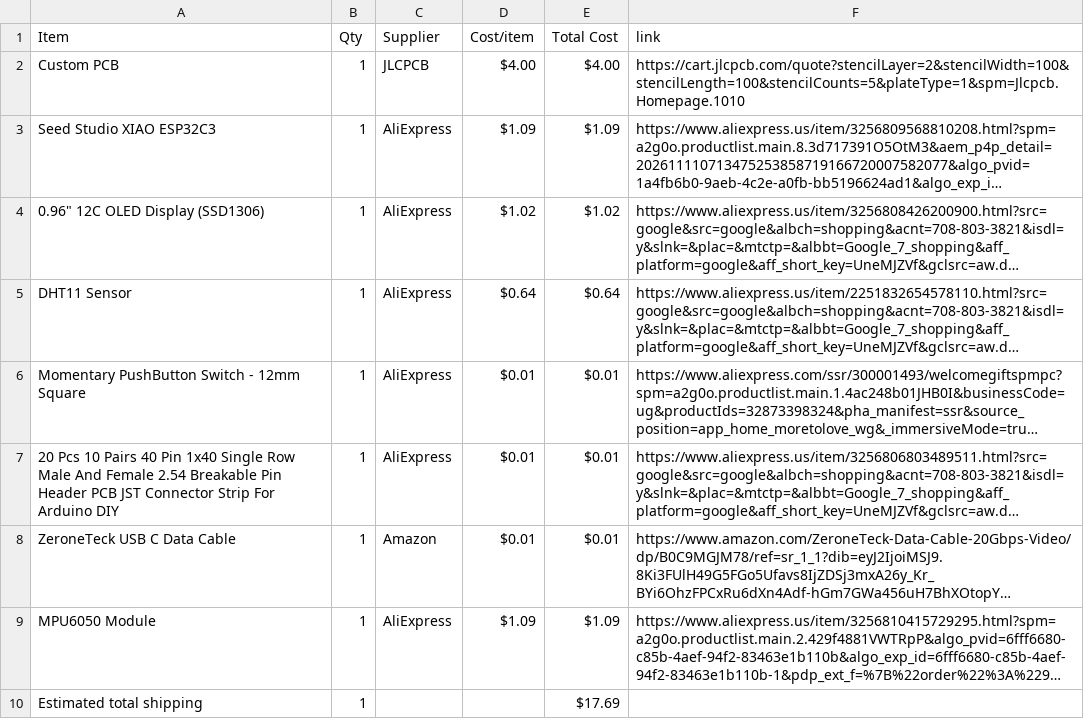
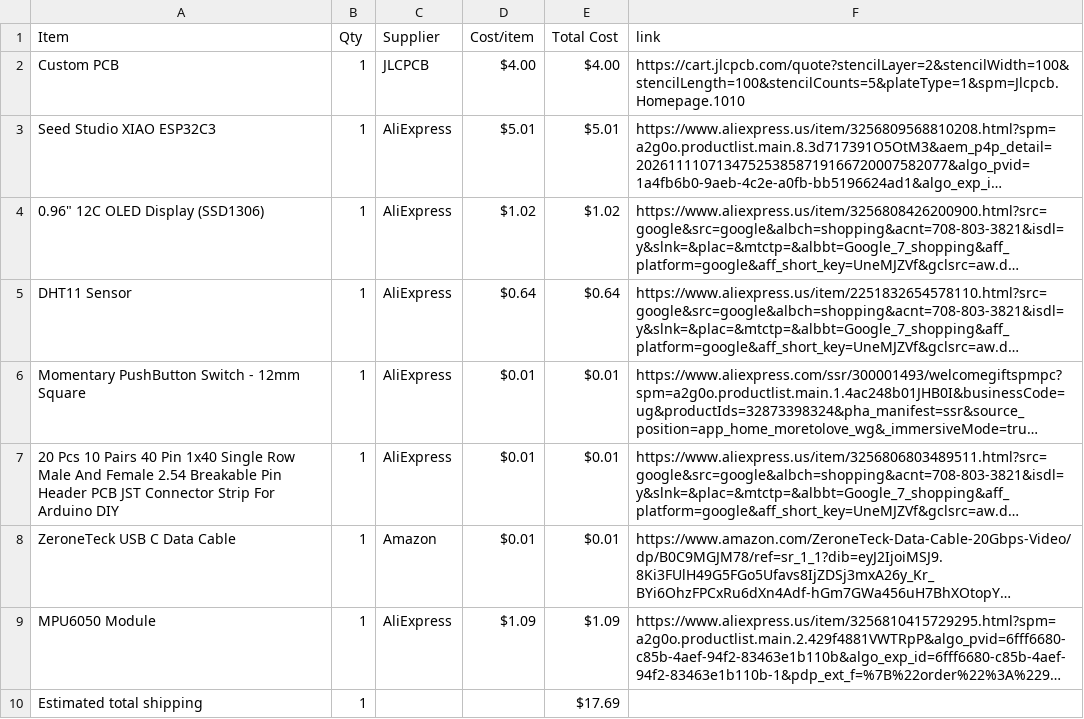
Before and after one commit to musicalruh-glitch/Starbie, a CSV file: BOM.csv, drawn as a sheet; long unchanged cells end in …; the diff names each change by its address in the sheet, - before the commit and + after, or states it on an @@ line.

Commit message:
Sync Starbie from Half Life

```diff
--- a/BOM.csv
+++ b/BOM.csv
-D3 (Cost/item): $1.09
+D3 (Cost/item): $5.01
-E3 (Total Cost): $1.09
+E3 (Total Cost): $5.01
```
